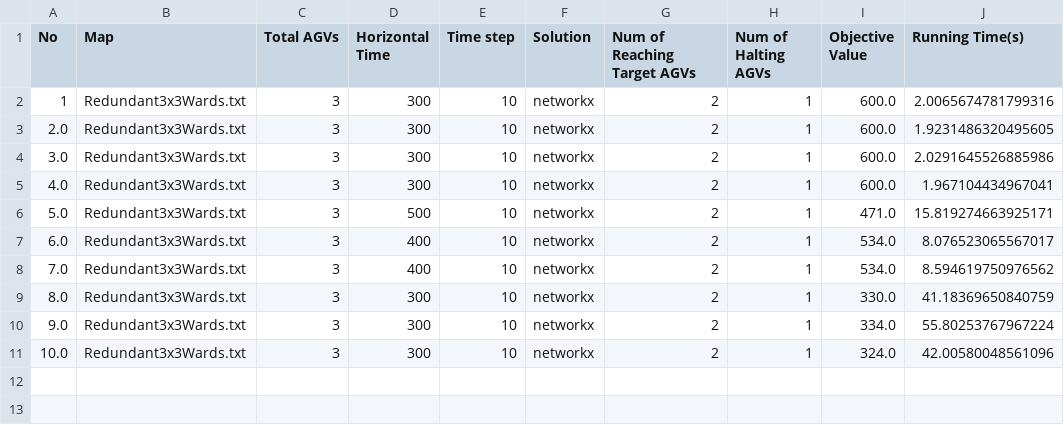
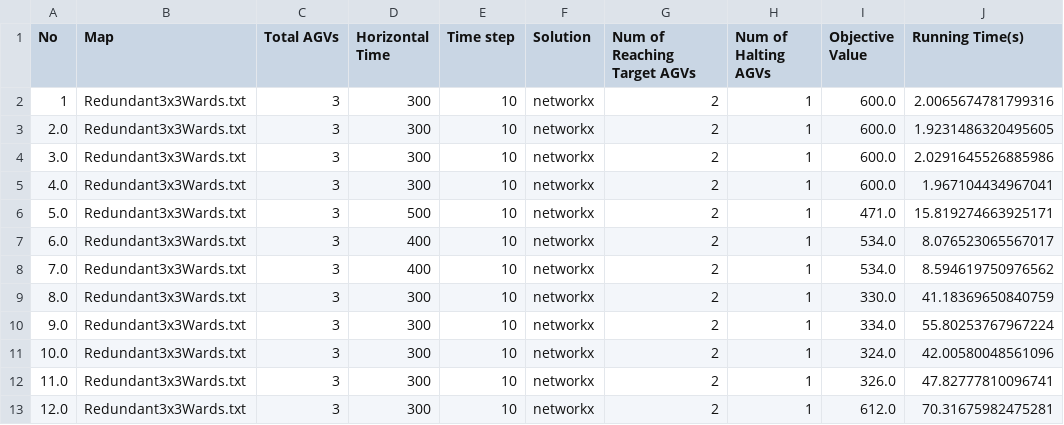
Before and after one commit to bkhnk48/pathPlanningSimulation, a CSV file: Log.csv, drawn as a sheet; the diff names each change by its address in the sheet, - before the commit and + after, or states it on an @@ line.

```diff
--- a/Log.csv
+++ b/Log.csv
+row 12: 11.0 | Redundant3x3Wards.txt | 3 | 300 | 10 | networkx | 2 | 1 | 326.0 | 47.82777810096741
+row 13: 12.0 | Redundant3x3Wards.txt | 3 | 300 | 10 | networkx | 2 | 1 | 612.0 | 70.31675982475281
```
Also changed, not shown: 3 other files.
